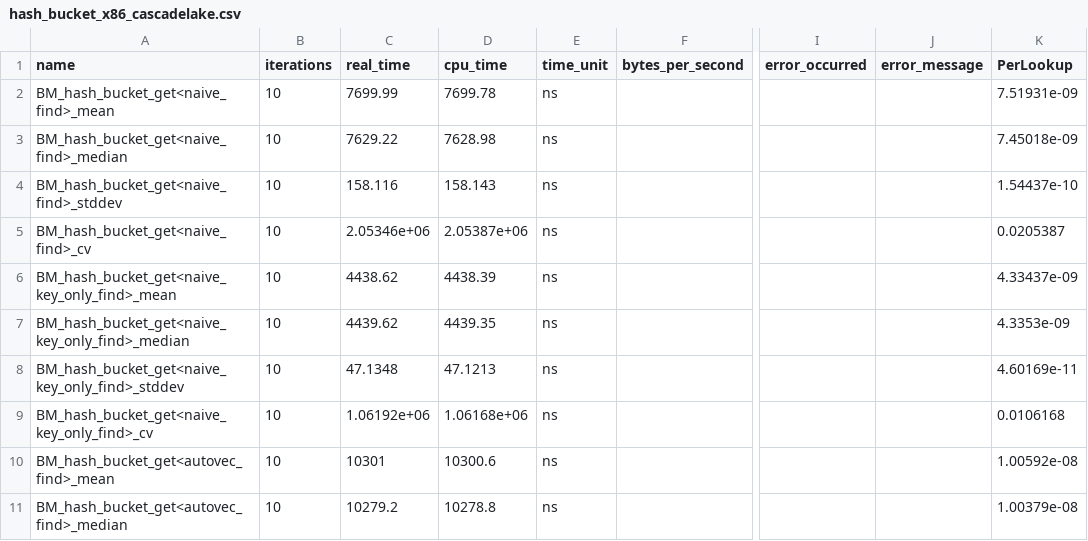
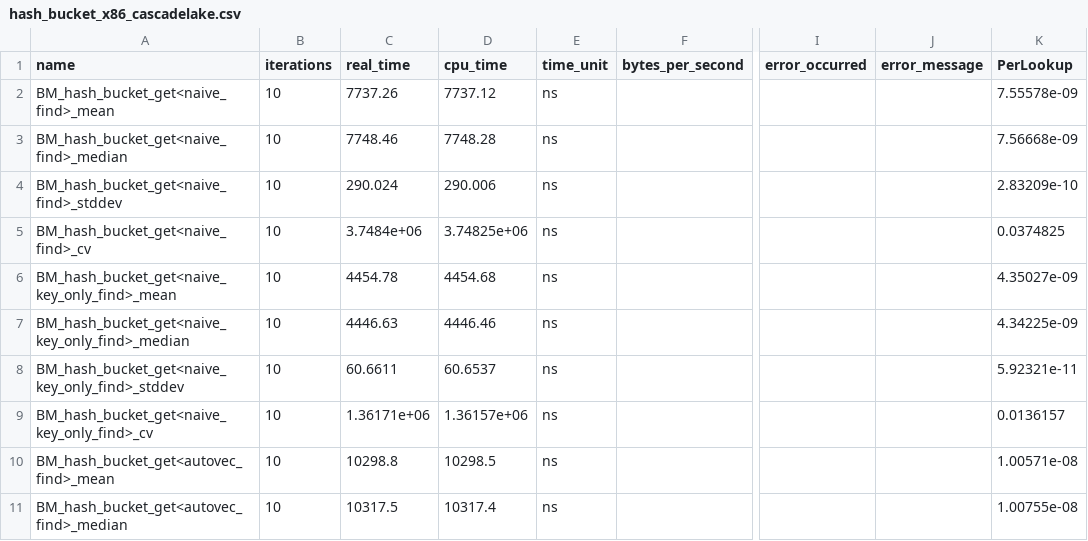
Before and after one commit to hpides/autovec-db, a CSV file: eval/results/hash_bucket_x86_cascadelake.csv, drawn as a sheet; only a part is shown, gaps mark what is left out; the diff covers the shown part only; the diff names each change by its address in the sheet, - before the commit and + after, or states it on an @@ line.

Commit message:
Add new cascadelake results

```diff
--- a/eval/results/hash_bucket_x86_cascadelake.csv
+++ b/eval/results/hash_bucket_x86_cascadelake.csv
-C2 (real_time): 7699.99
+C2 (real_time): 7737.26
-D2 (cpu_time): 7699.78
+D2 (cpu_time): 7737.12
-K2 (PerLookup): 7.51931e-09
+K2 (PerLookup): 7.55578e-09
-C3 (real_time): 7629.22
+C3 (real_time): 7748.46
-D3 (cpu_time): 7628.98
+D3 (cpu_time): 7748.28
-K3 (PerLookup): 7.45018e-09
+K3 (PerLookup): 7.56668e-09
-C4 (real_time): 158.116
+C4 (real_time): 290.024
-D4 (cpu_time): 158.143
+D4 (cpu_time): 290.006
-K4 (PerLookup): 1.54437e-10
+K4 (PerLookup): 2.83209e-10
-C5 (real_time): 2.05346e+06
+C5 (real_time): 3.7484e+06
-D5 (cpu_time): 2.05387e+06
+D5 (cpu_time): 3.74825e+06
-K5 (PerLookup): 0.0205387
+K5 (PerLookup): 0.0374825
-C6 (real_time): 4438.62
+C6 (real_time): 4454.78
-D6 (cpu_time): 4438.39
+D6 (cpu_time): 4454.68
-K6 (PerLookup): 4.33437e-09
+K6 (PerLookup): 4.35027e-09
-C7 (real_time): 4439.62
+C7 (real_time): 4446.63
-D7 (cpu_time): 4439.35
+D7 (cpu_time): 4446.46
-K7 (PerLookup): 4.3353e-09
+K7 (PerLookup): 4.34225e-09
-C8 (real_time): 47.1348
+C8 (real_time): 60.6611
-D8 (cpu_time): 47.1213
+D8 (cpu_time): 60.6537
-K8 (PerLookup): 4.60169e-11
+K8 (PerLookup): 5.92321e-11
-C9 (real_time): 1.06192e+06
+C9 (real_time): 1.36171e+06
-D9 (cpu_time): 1.06168e+06
+D9 (cpu_time): 1.36157e+06
-K9 (PerLookup): 0.0106168
+K9 (PerLookup): 0.0136157
-C10 (real_time): 10301
+C10 (real_time): 10298.8
-D10 (cpu_time): 10300.6
+D10 (cpu_time): 10298.5
-K10 (PerLookup): 1.00592e-08
+K10 (PerLookup): 1.00571e-08
-C11 (real_time): 10279.2
+C11 (real_time): 10317.5
-D11 (cpu_time): 10278.8
+D11 (cpu_time): 10317.4
-K11 (PerLookup): 1.00379e-08
+K11 (PerLookup): 1.00755e-08
```
Also changed, not shown: 66 edited cells elsewhere in this file, 1 other file.
